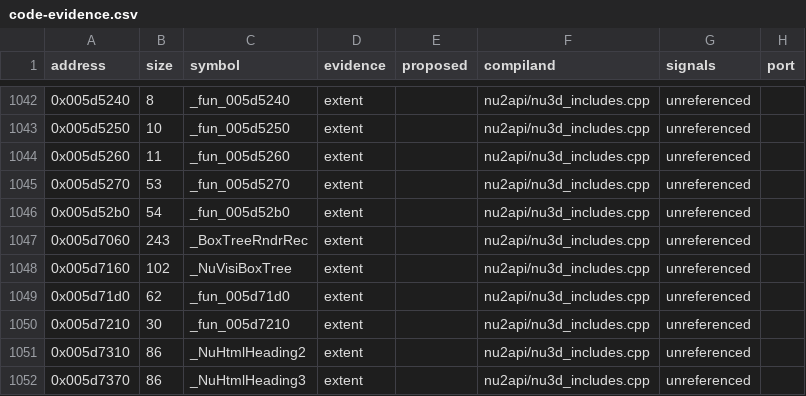
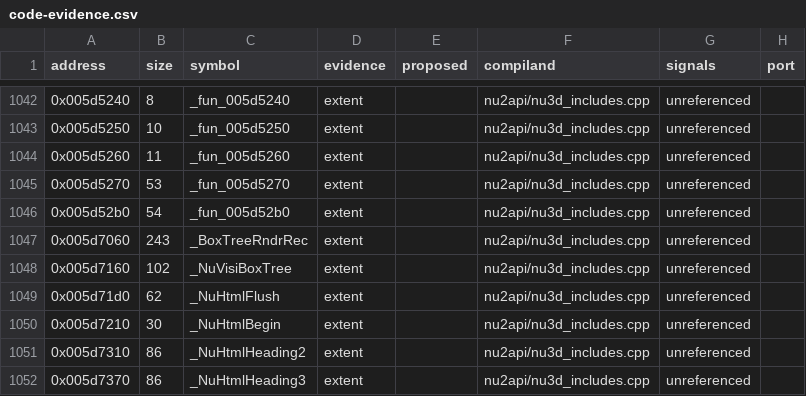
Before and after one commit to opensagadev/saga-pc, a CSV file: config/code-evidence.csv, drawn as a sheet; only a part is shown, gaps mark what is left out.

```diff
--- a/config/code-evidence.csv
+++ b/config/code-evidence.csv
@@ -1048,4 +1048,4 @@ address,size,symbol,evidence,proposed,compiland,signals,port
 0x005d7160,102,_NuVisiBoxTree,extent,,nu2api/nu3d_includes.cpp,unreferenced,
-0x005d71d0,62,_fun_005d71d0,extent,,nu2api/nu3d_includes.cpp,unreferenced,
-0x005d7210,30,_fun_005d7210,extent,,nu2api/nu3d_includes.cpp,unreferenced,
+0x005d71d0,62,_NuHtmlFlush,extent,,nu2api/nu3d_includes.cpp,unreferenced,
+0x005d7210,30,_NuHtmlBegin,extent,,nu2api/nu3d_includes.cpp,unreferenced,
 0x005d7310,86,_NuHtmlHeading2,extent,,nu2api/nu3d_includes.cpp,unreferenced,
```
Also changed, not shown: 9 other files.
